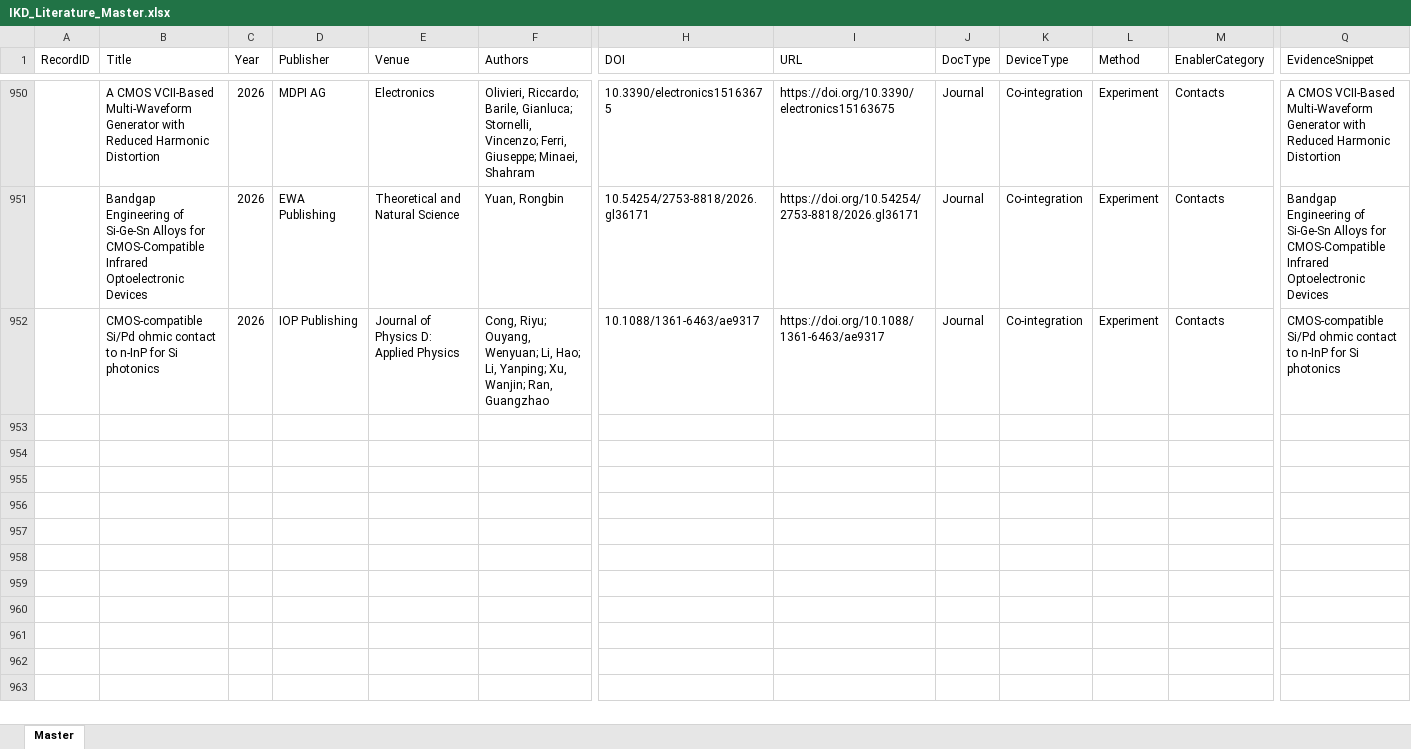
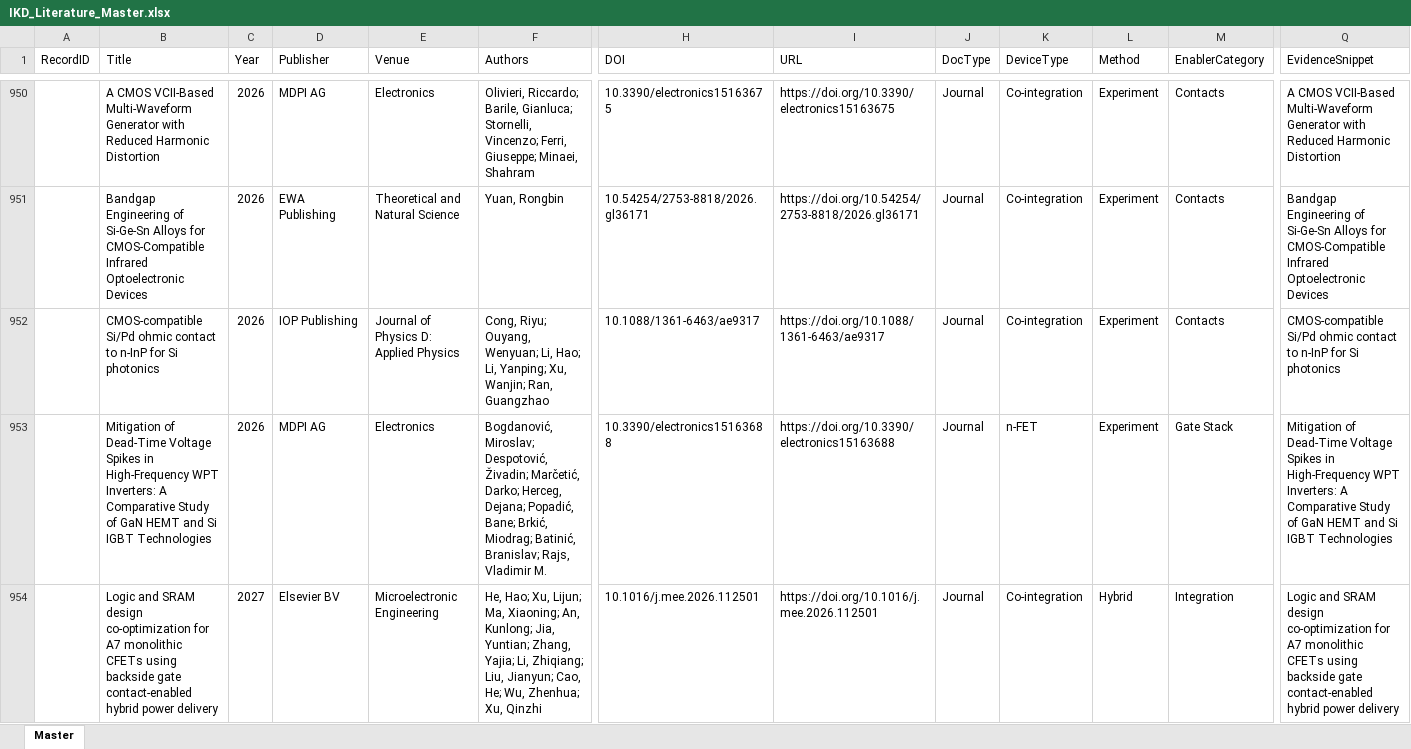
Before and after one commit to kainlulow/IKD_GaN_CMOS, an Excel workbook: 01_literature/IKD_Literature_Master.xlsx, sheet Master, drawn as a sheet; only a part is shown, gaps mark what is left out; values as stored, in another font and other column widths than the file's, no borders; rows hold the shown columns only; the diff names each change by its address in the sheet, - before the commit and + after, or states it on an @@ line.

```diff
--- a/01_literature/IKD_Literature_Master.xlsx (sheet Master)
+++ b/01_literature/IKD_Literature_Master.xlsx (sheet Master)
+row 953:  | Mitigation of Dead-Time Voltage Spikes in High-Frequency WPT Inverters: A Comparative Study of GaN HEMT and Si IGBT Technologies | 2026 | MDPI AG | Electronics | Bogdanović, Miroslav; Despotović, Živadin; Marčetić, Darko; Herceg, Dejana; Popadić, Bane; Brkić, Miodrag; Batinić, Branislav; Rajs, Vladimir M. | 10.3390/electronics15163688 | https://doi.org/10.3390/electronics15163688 | Journal | n-FET | Experiment | Gate Stack | Mitigation of Dead-Time Voltage Spikes in High-Frequency WPT Inverters: A Comparative Study of GaN HEMT and Si IGBT Technologies
+row 954:  | Logic and SRAM design co-optimization for A7 monolithic CFETs using backside gate contact-enabled hybrid power delivery | 2027 | Elsevier BV | Microelectronic Engineering | He, Hao; Xu, Lijun; Ma, Xiaoning; An, Kunlong; Jia, Yuntian; Zhang, Yajia; Li, Zhiqiang; Liu, Jianyun; Cao, He; Wu, Zhenhua; Xu, Qinzhi | 10.1016/j.mee.2026.112501 | https://doi.org/10.1016/j.mee.2026.112501 | Journal | Co-integration | Hybrid | Integration | Logic and SRAM design co-optimization for A7 monolithic CFETs using backside gate contact-enabled hybrid power delivery
```
Also changed, not shown: 3 other files.
